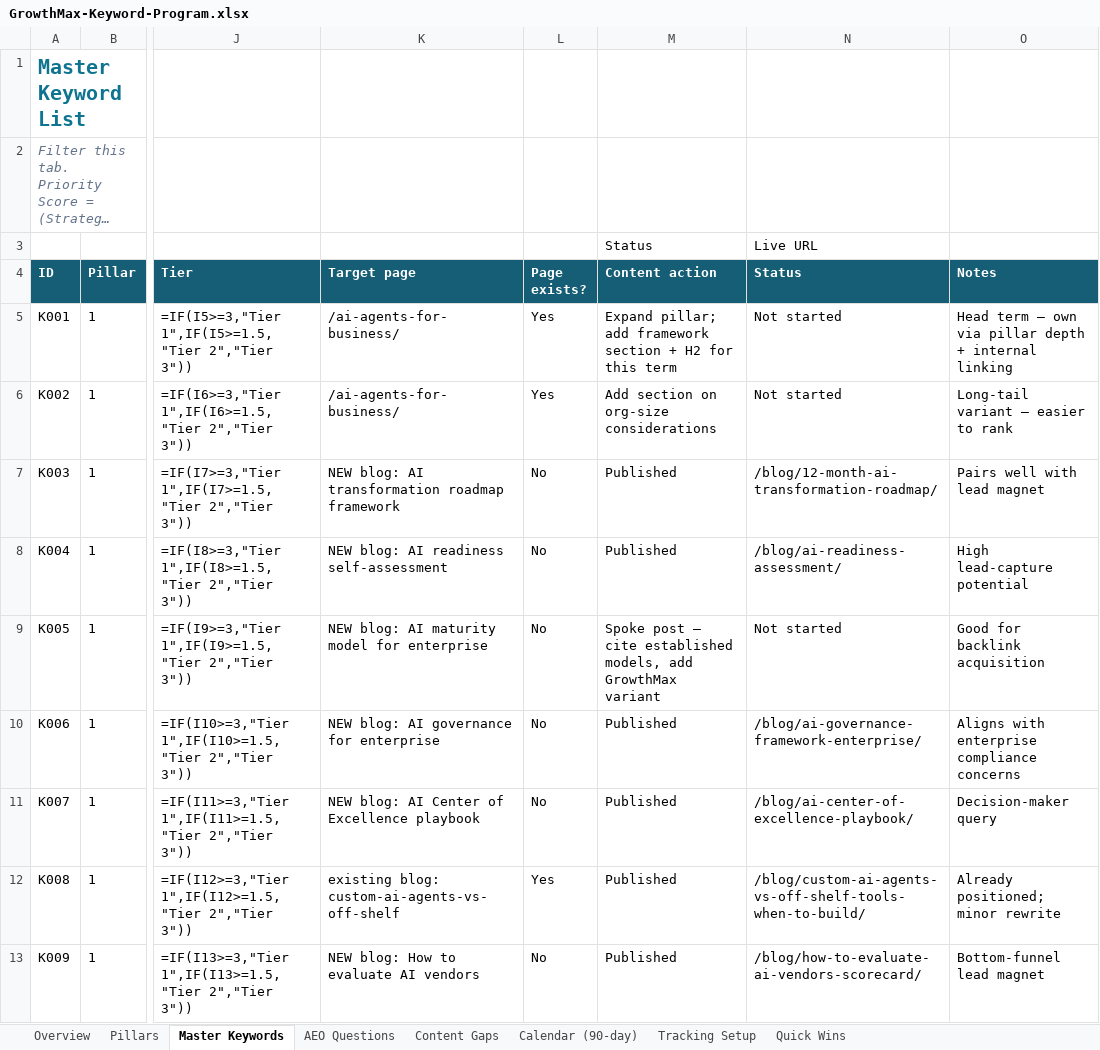
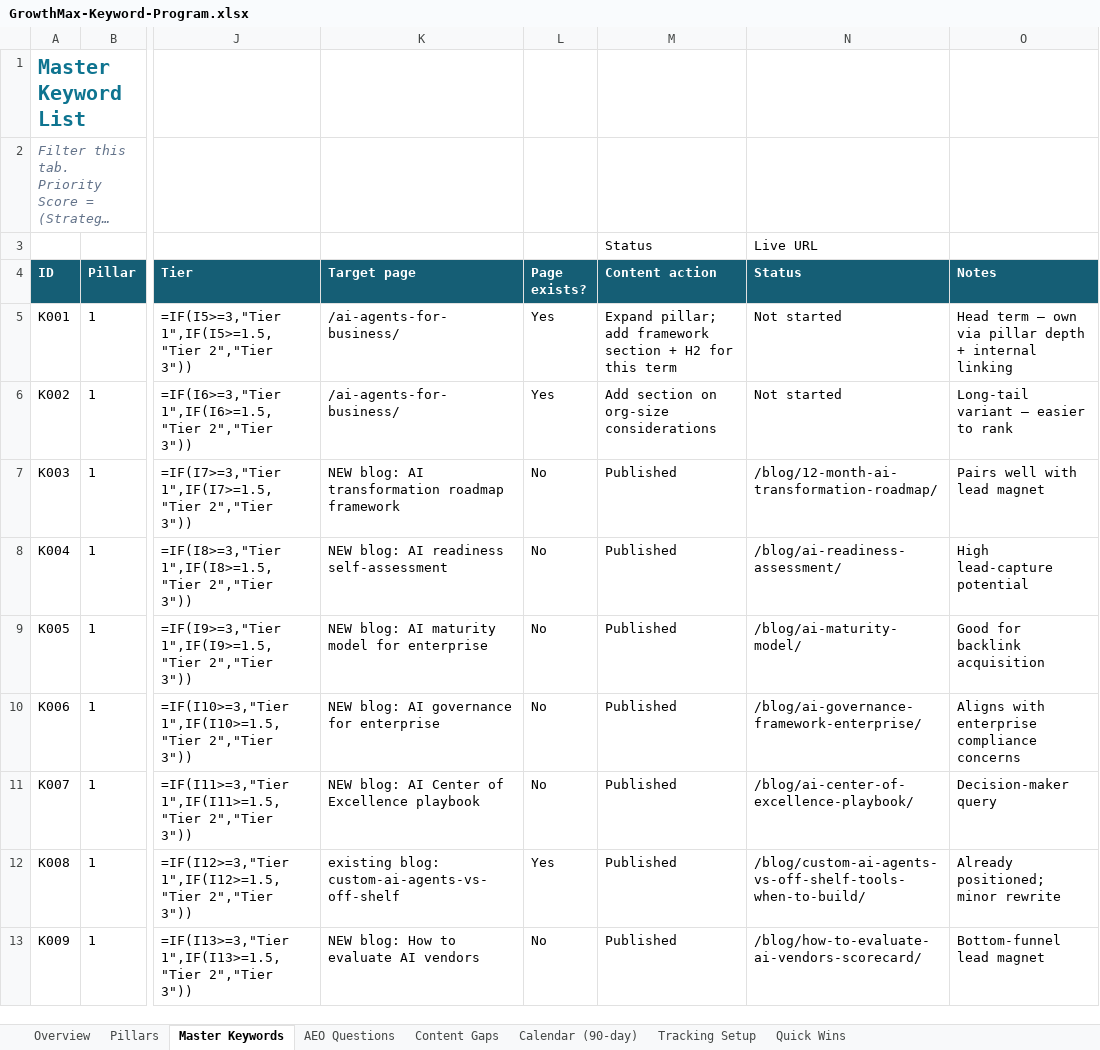
Before and after one commit to growthmaxinc/growthmaxweb, an Excel workbook: GrowthMax-Keyword-Program.xlsx, sheet Master Keywords, drawn as a sheet; only a part is shown, gaps mark what is left out; long unchanged cells end in …; values as stored, in another font and other column widths than the file's, no borders; formulas without a stored value are shown as written; conditional formats not drawn; the diff names each change by its address in the sheet, - before the commit and + after, or states it on an @@ line.

```diff
--- a/GrowthMax-Keyword-Program.xlsx (sheet Master Keywords)
+++ b/GrowthMax-Keyword-Program.xlsx (sheet Master Keywords)
-M9 (Content action): Spoke post — cite established models, add GrowthMax variant
+M9 (Content action): Published
-N9 (Status): Not started
+N9 (Status): /blog/ai-maturity-model/
```
Also changed, not shown: sheet Calendar (90-day), 3 other files.
